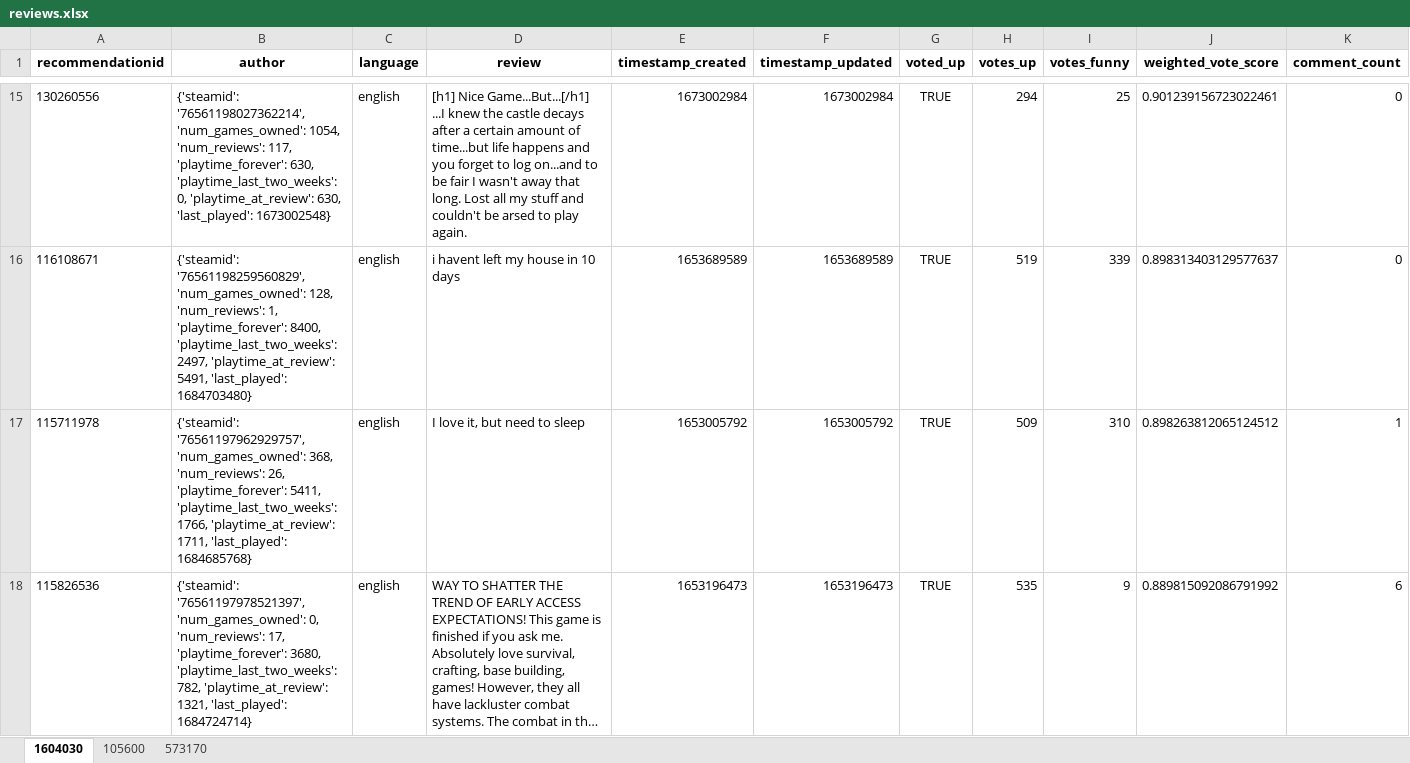
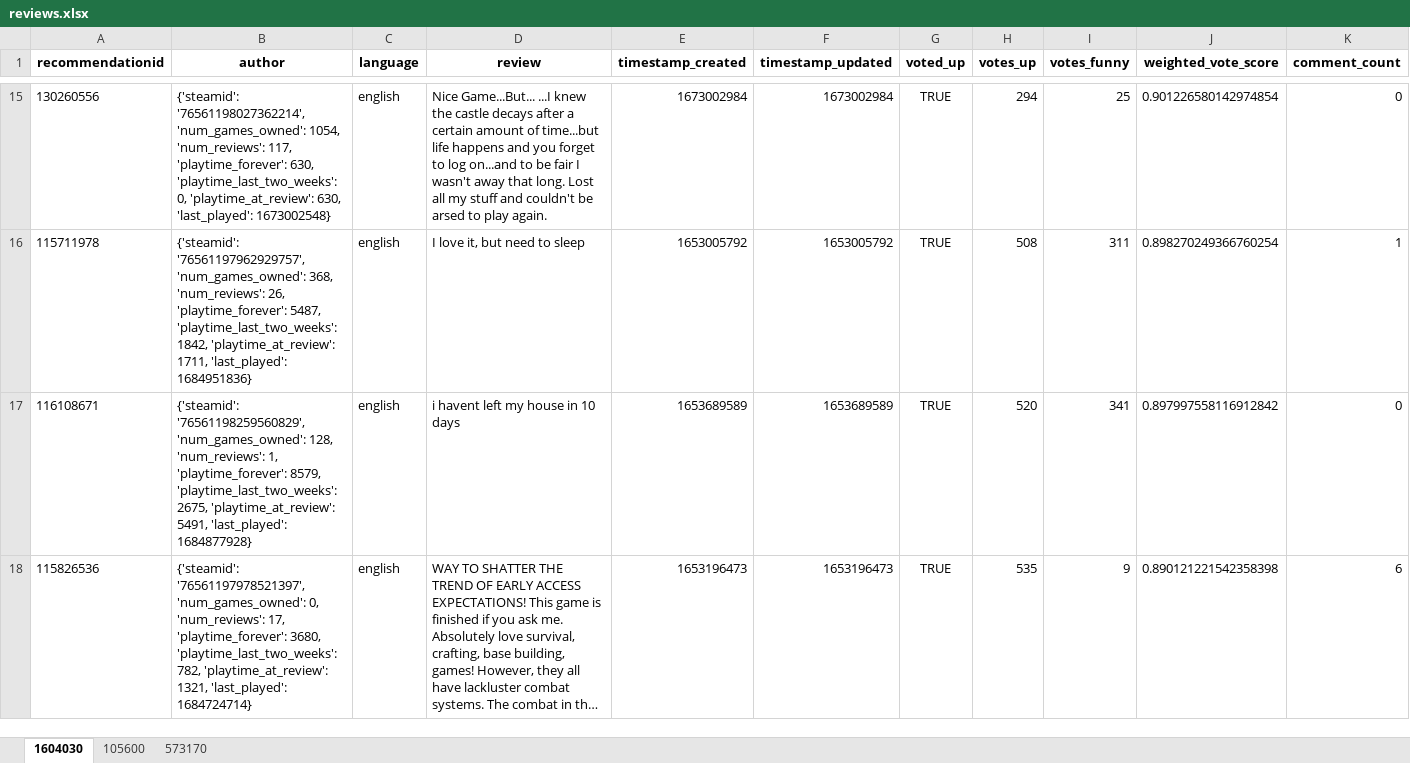
Before and after one commit to sowirodu/Steam-Review-Web-Scrapper, an Excel workbook: reviews.xlsx, sheet 1604030, drawn as a sheet; only a part is shown, gaps mark what is left out; long unchanged cells end in …; values as stored, in another font and other column widths than the file's, no borders; removed rows and columns are numbered as before the commit, all else as after; rows hold the shown columns only; ↵ is a line break in a cell; the diff covers the shown part only; the diff names each change by its address in the sheet, - before the commit and + after, or states it on an @@ line.

Commit message:
Updated the script with Regular Expression (From ChatGPT) to clean up reviews

```diff
--- a/reviews.xlsx (sheet 1604030)
+++ b/reviews.xlsx (sheet 1604030)
-D15 (review): [h1] Nice Game...But...[/h1] ↵ ...I knew…
+D15 (review): Nice Game...But... ...I knew…
-J15 (weighted_vote_score): 0.901239156723022461
+J15 (weighted_vote_score): 0.901226580142974854
-row 16: 116108671 | {'steamid': '76561198259560829', 'num_games_owned': 128, 'num_reviews': 1, 'playtime_forever': 8400, 'playtime_last_two_weeks': 2497, 'playtime_at_review': 5491, 'last_played': 1684703480} | english | i havent left my house in 10 days | 1653689589 | 1653689589 | TRUE | 519 | 339 | 0.898313403129577637 | 0
-B16 (author): …26, 'playtime_forever': 5411, 'playtime_last_two_weeks': 1766, 'playtime_at_review': 1711, 'last_played': 1684685768}
+B16 (author): …26, 'playtime_forever': 5487, 'playtime_last_two_weeks': 1842, 'playtime_at_review': 1711, 'last_played': 1684951836}
-H16 (votes_up): 509
+H16 (votes_up): 508
-I16 (votes_funny): 310
+I16 (votes_funny): 311
-J16 (weighted_vote_score): 0.898263812065124512
+J16 (weighted_vote_score): 0.898270249366760254
+row 17: 116108671 | {'steamid': '76561198259560829', 'num_games_owned': 128, 'num_reviews': 1, 'playtime_forever': 8579, 'playtime_last_two_weeks': 2675, 'playtime_at_review': 5491, 'last_played': 1684877928} | english | i havent left my house in 10 days | 1653689589 | 1653689589 | TRUE | 520 | 341 | 0.897997558116912842 | 0
-J18 (weighted_vote_score): 0.889815092086791992
+J18 (weighted_vote_score): 0.890121221542358398
```
Also changed, not shown: 27 added rows, 27 removed rows and 296 edited cells elsewhere in this sheet, sheet 105600, sheet 573170, 1 other file.
